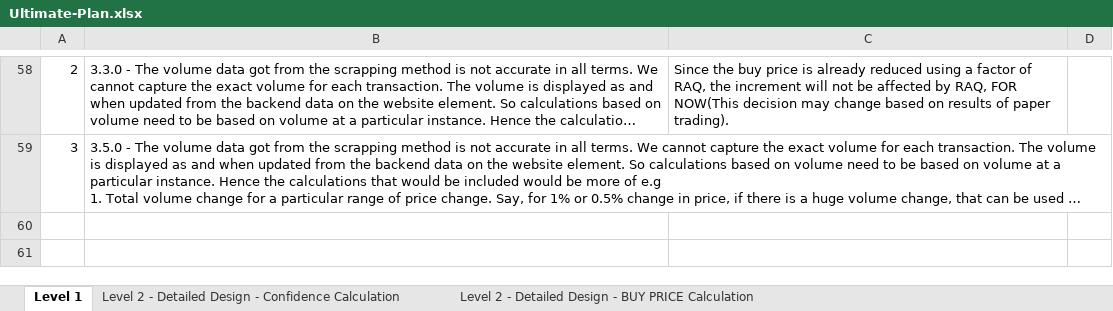
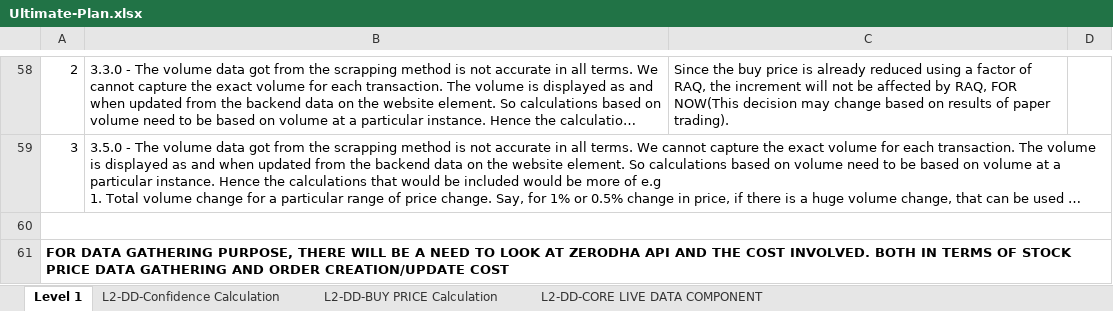
Before and after one commit to home-ashishn/db_engine, an Excel workbook: Ultimate-Plan.xlsx, sheet Level 1, drawn as a sheet; only a part is shown, gaps mark what is left out; long unchanged cells end in …; values as stored, in another font and other column widths than the file's, no borders; the diff names each change by its address in the sheet, - before the commit and + after, or states it on an @@ line.

```diff
--- a/Ultimate-Plan.xlsx (sheet Level 1)
+++ b/Ultimate-Plan.xlsx (sheet Level 1)
-sheet tab: Level 2 - Detailed Design - Confidence Calculation
+sheet tab: L2-DD-Confidence Calculation
-sheet tab: Level 2 - Detailed Design - BUY PRICE Calculation
+sheet tab: L2-DD-BUY PRICE Calculation
+sheet tab: L2-DD-CORE LIVE DATA COMPONENT
+row 60: (empty)
+row 61: FOR DATA GATHERING PURPOSE, THERE WILL BE A NEED TO LOOK AT ZERODHA API AND THE COST INVOLVED. BOTH IN TERMS OF STOCK PRICE DATA GATHERING AND ORDER CREATION/UPDATE COST
```
Also changed, not shown: sheet L2-DD-BUY PRICE Calculation, sheet L2-DD-Confidence Calculation.
